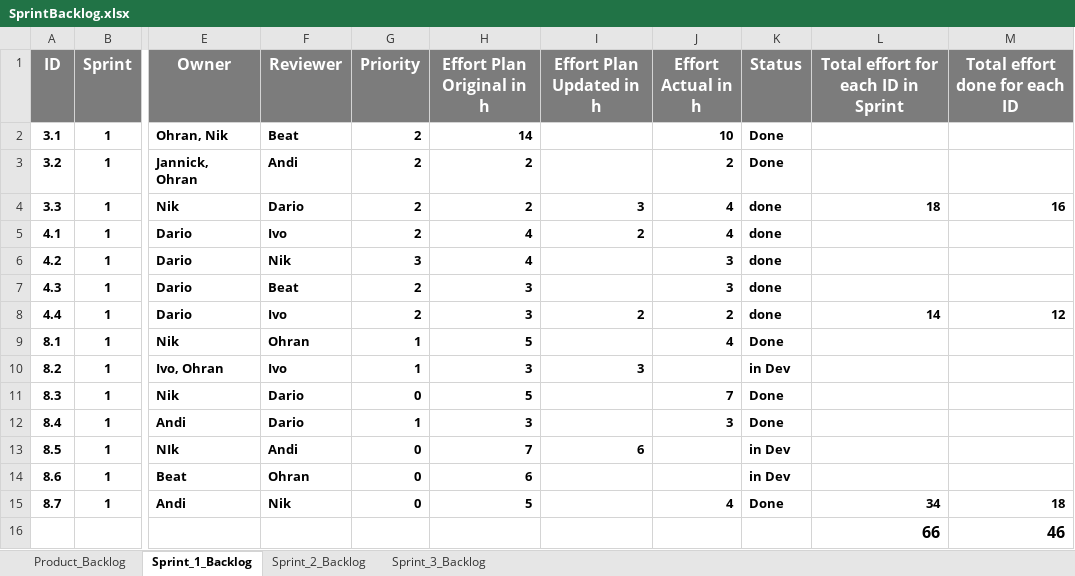
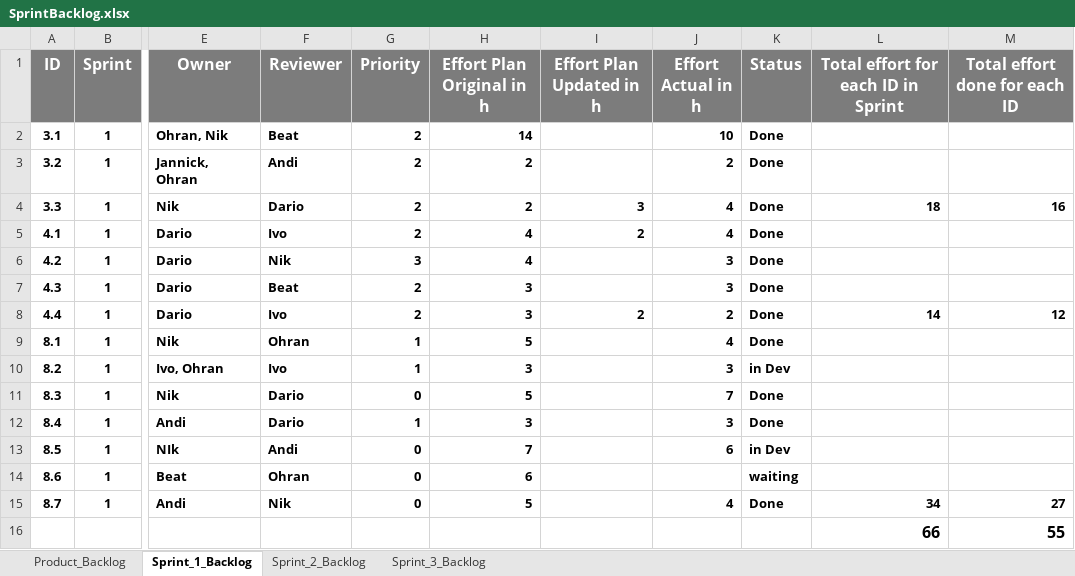
Before and after one commit to res13/ch.bfh.bti7081.s2018.white, an Excel workbook: doc/task06/SprintBacklog.xlsx, sheet Sprint_1_Backlog, drawn as a sheet; only a part is shown, gaps mark what is left out; values as stored, in another font and other column widths than the file's, no borders; conditional formats not drawn; the diff names each change by its address in the sheet, - before the commit and + after, or states it on an @@ line.

```diff
--- a/doc/task06/SprintBacklog.xlsx (sheet Sprint_1_Backlog)
+++ b/doc/task06/SprintBacklog.xlsx (sheet Sprint_1_Backlog)
-K4:K8 (Status): done
+K4:K8 (Status): Done
-I10 (Effort Plan Updated in h): 3
+I10 (Effort Plan Updated in h): (empty)
-J10 (Effort Actual in h): (empty)
+J10 (Effort Actual in h): 3
-I13 (Effort Plan Updated in h): 6
+I13 (Effort Plan Updated in h): (empty)
-J13 (Effort Actual in h): (empty)
+J13 (Effort Actual in h): 6
-K14 (Status): in Dev
+K14 (Status): waiting
-M15 (Total effort done for each ID): 18
+M15 (Total effort done for each ID): 27
-M16 (Total effort done for each ID): 46
+M16 (Total effort done for each ID): 55
```
Also changed, not shown: sheet Sprint_2_Backlog, sheet Product_Backlog.
